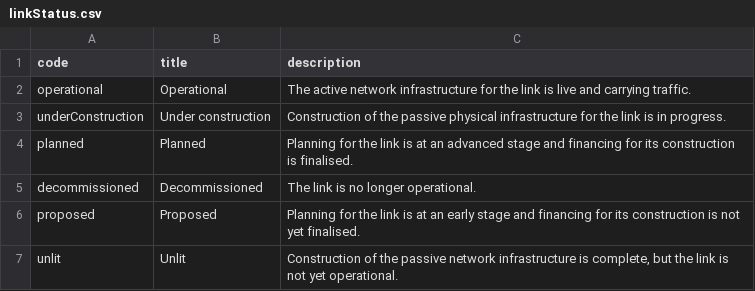
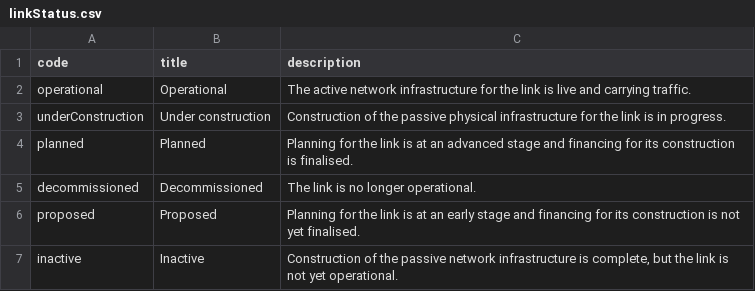
Before and after one commit to Open-Telecoms-Data/open-fibre-data-standard, a CSV file: codelists/closed/linkStatus.csv, drawn as a sheet.

```diff
--- a/codelists/closed/linkStatus.csv
+++ b/codelists/closed/linkStatus.csv
@@ -6,2 +6,2 @@ decommissioned,Decommissioned,The link is no longer operational.
 proposed,Proposed,Planning for the link is at an early stage and financing for its construction is not yet finalised.
-unlit,Unlit,"Construction of the passive network infrastructure is complete, but the link is not yet operational."
+inactive,Inactive,"Construction of the passive network infrastructure is complete, but the link is not yet operational."
```
Also changed, not shown: codelists/closed/deployment.csv, codelists/open/nodeType.csv, 12 other files.
